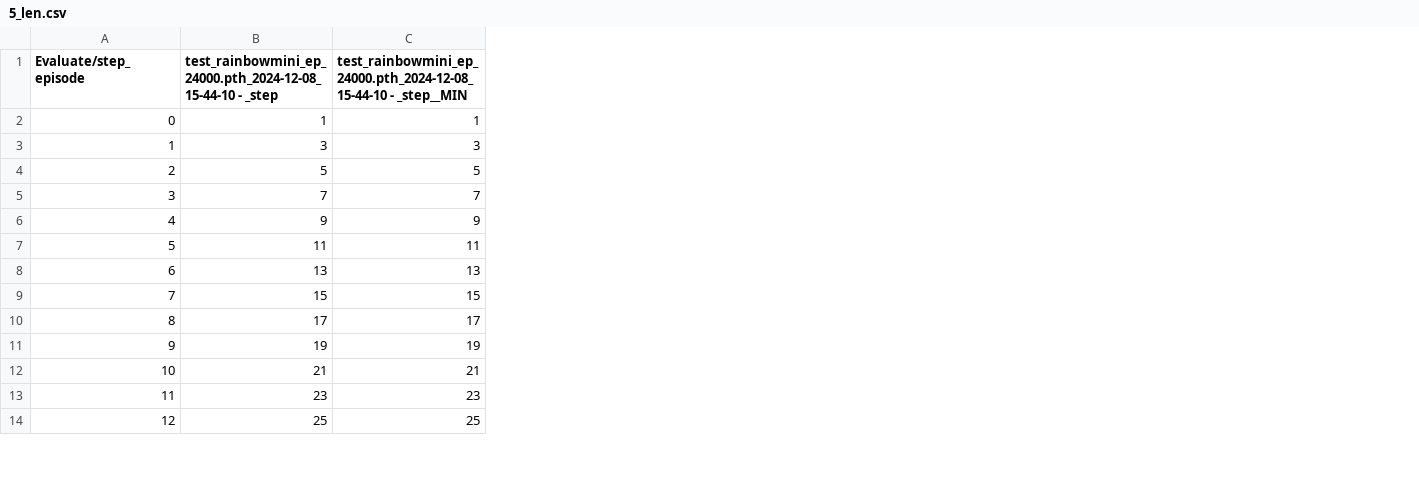
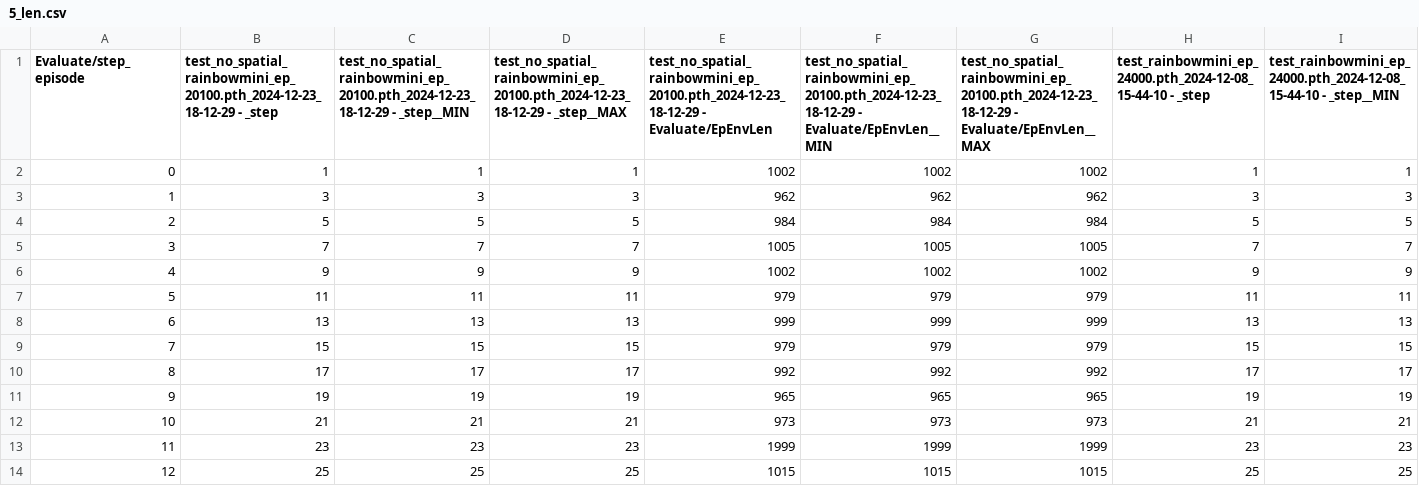
Before and after one commit to jintaoXue/IsaacProduction, a CSV file: omniisaacgymenvs/draw/metric3/zero_shot/5_len.csv, drawn as a sheet; only a part is shown; the diff names each change by its address in the sheet, - before the commit and + after, or states it on an @@ line.

```diff
--- a/omniisaacgymenvs/draw/metric3/zero_shot/5_len.csv
+++ b/omniisaacgymenvs/draw/metric3/zero_shot/5_len.csv
+column B, rows 1-14: test_no_spatial_rainbowmini_ep_20100.pth_2024-12-23_18-12-29 - _step | 1 | 3 | 5 | 7 | 9 | 11 | 13 | 15 | 17 | 19 | 21 | 23 | 25
+column C, rows 1-14: test_no_spatial_rainbowmini_ep_20100.pth_2024-12-23_18-12-29 - _step__MIN | 1 | 3 | 5 | 7 | 9 | 11 | 13 | 15 | 17 | 19 | 21 | 23 | 25
+column D, rows 1-14: test_no_spatial_rainbowmini_ep_20100.pth_2024-12-23_18-12-29 - _step__MAX | 1 | 3 | 5 | 7 | 9 | 11 | 13 | 15 | 17 | 19 | 21 | 23 | 25
+column E, rows 1-14: test_no_spatial_rainbowmini_ep_20100.pth_2024-12-23_18-12-29 - Evaluate/EpEnvLen | 1002 | 962 | 984 | 1005 | 1002 | 979 | 999 | 979 | 992 | 965 | 973 | 1999 | 1015
+column F, rows 1-14: test_no_spatial_rainbowmini_ep_20100.pth_2024-12-23_18-12-29 - Evaluate/EpEnvLen__MIN | 1002 | 962 | 984 | 1005 | 1002 | 979 | 999 | 979 | 992 | 965 | 973 | 1999 | 1015
+column G, rows 1-14: test_no_spatial_rainbowmini_ep_20100.pth_2024-12-23_18-12-29 - Evaluate/EpEnvLen__MAX | 1002 | 962 | 984 | 1005 | 1002 | 979 | 999 | 979 | 992 | 965 | 973 | 1999 | 1015
```
Also changed, not shown: omniisaacgymenvs/draw/metric3/zero_shot/10_len.csv, omniisaacgymenvs/draw/metric3/zero_shot/6_len.csv, 51 other files.
